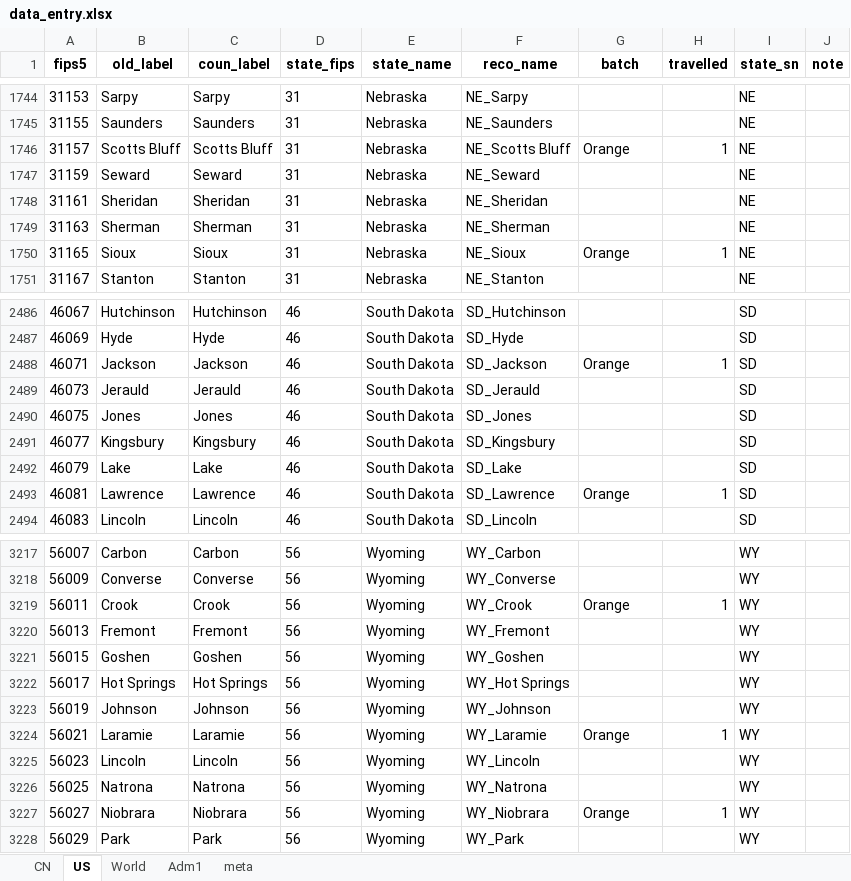
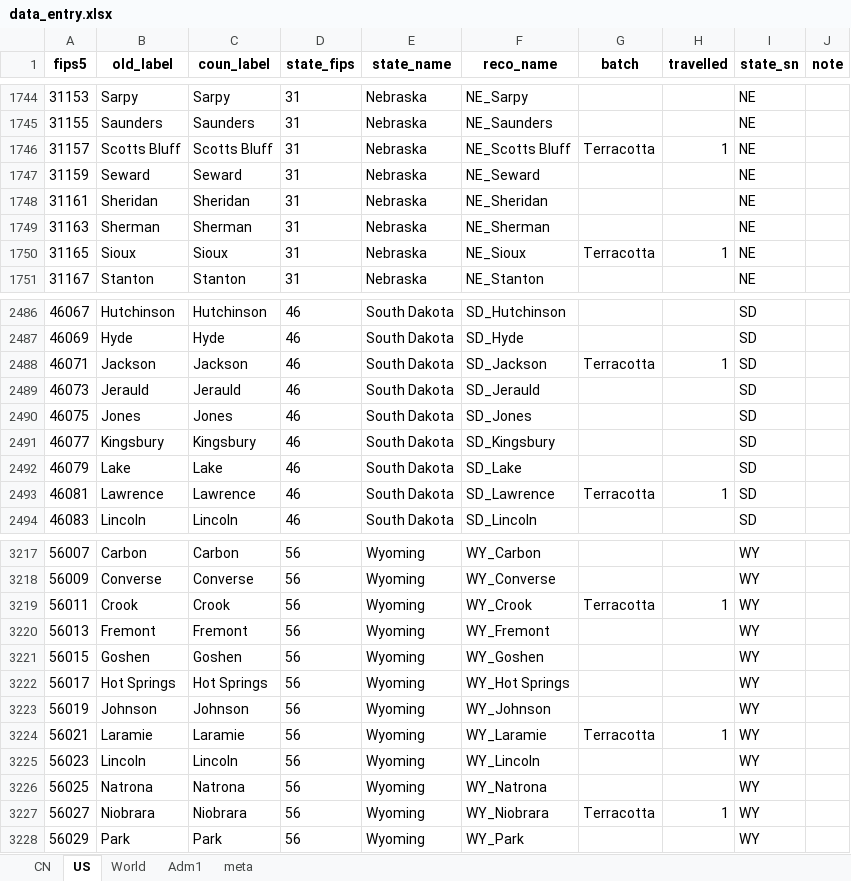
Before and after one commit to mi-geo/teng-globe, an Excel workbook: data_entry.xlsx, sheet US, drawn as a sheet; only a part is shown, gaps mark what is left out; values as stored, in another font and other column widths than the file's, no borders; charts and pictures not drawn; the diff covers the shown part only; the diff names each change by its address in the sheet, - before the commit and + after, or states it on an @@ line.

```diff
--- a/data_entry.xlsx (sheet US)
+++ b/data_entry.xlsx (sheet US)
-G1746 (batch): Orange
+G1746 (batch): Terracotta
-G1750 (batch): Orange
+G1750 (batch): Terracotta
-G2488 (batch): Orange
+G2488 (batch): Terracotta
-G2493 (batch): Orange
+G2493 (batch): Terracotta
-G3219 (batch): Orange
+G3219 (batch): Terracotta
-G3224 (batch): Orange
+G3224 (batch): Terracotta
-G3227 (batch): Orange
+G3227 (batch): Terracotta
```
Also changed, not shown: 29 edited cells elsewhere in this sheet, 2 other files.
